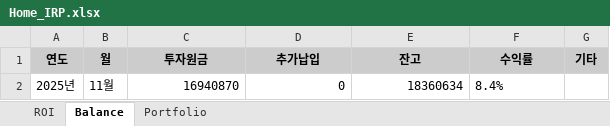
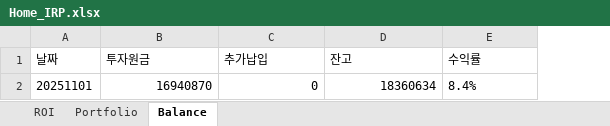
Before and after one commit to woonjounglee-cloud/Tuesday, an Excel workbook: db/Home_IRP.xlsx, sheet Balance, drawn as a sheet; values as stored, in another font and other column widths than the file's, no borders; removed rows and columns are numbered as before the commit, all else as after; the diff names each change by its address in the sheet, - before the commit and + after, or states it on an @@ line.

```diff
--- a/db/Home_IRP.xlsx (sheet Balance)
+++ b/db/Home_IRP.xlsx (sheet Balance)
@@ sheet tab order changed: ROI | Portfolio | Balance @@
-column A (연도), row 2: 2025년
-column B (월), row 2: 11월
+column A (날짜), row 2: 20251101
-column G (기타), empty
@@ B1:E1 fill: #CCCCCC → none, bold: on → off, alignment: center → left @@
```
Also changed, not shown: db/WJ_ISA.xlsx, 3 other files.
